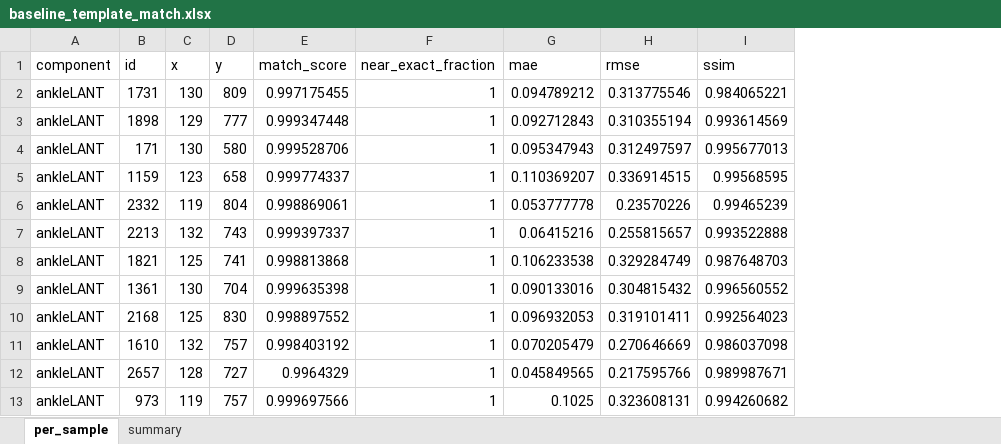
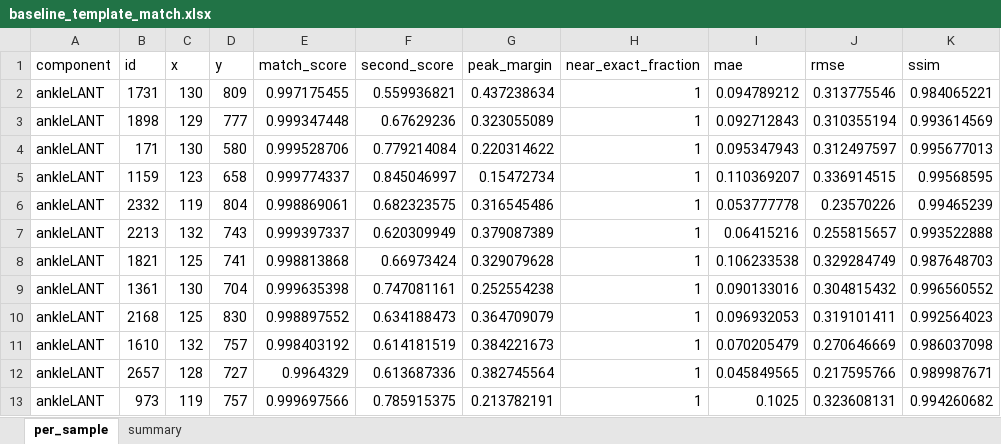
Before and after one commit to Liamours/bs80k-bone_region-bounding_box, an Excel workbook: result/tables/baseline_template_match.xlsx, sheet per_sample, drawn as a sheet; only a part is shown; values as stored, in another font and other column widths than the file's, no borders; the diff names each change by its address in the sheet, - before the commit and + after, or states it on an @@ line.

Commit message:
Add second peak margin, separates two different failure modes
Suppressing a template sized window around the best matchTemplate
peak and taking the best remaining score elsewhere in the image
gives a peak margin. Vertebra has a healthy margin like the clean
regions, its imperfect score is a shape problem, not a search
problem. Chest and shoulder have a much smaller margin than every
other region, the search itself is ambiguous there, not just the
shape. Revises the earlier polygon-shape guess for chest/shoulder.

```diff
--- a/result/tables/baseline_template_match.xlsx (sheet per_sample)
+++ b/result/tables/baseline_template_match.xlsx (sheet per_sample)
+column F (second_score), rows 2-13: 0.559936821 | 0.67629236 | 0.779214084 | 0.845046997 | 0.682323575 | 0.620309949 | 0.66973424 | 0.747081161 | 0.634188473 | 0.614181519 | 0.613687336 | 0.785915375
+column G (peak_margin), rows 2-13: 0.437238634 | 0.323055089 | 0.220314622 | 0.15472734 | 0.316545486 | 0.379087389 | 0.329079628 | 0.252554238 | 0.364709079 | 0.384221673 | 0.382745564 | 0.213782191
```
Also changed, not shown: sheet summary, 2 other files.
